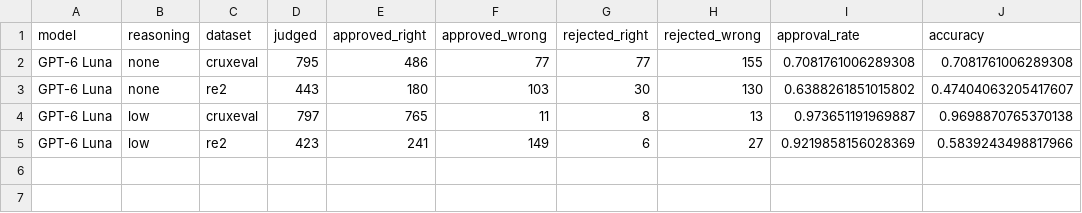
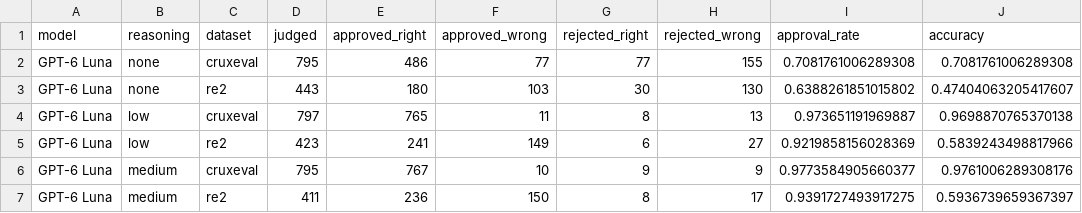
Before and after one commit to drndr/program_behav_confidence, a CSV file: data/analysis/verification.csv, drawn as a sheet.

```diff
--- a/data/analysis/verification.csv
+++ b/data/analysis/verification.csv
@@ -5 +5,3 @@ GPT-6 Luna,low,cruxeval,797,765,11,8,13,0.973651191969887,0.9698870765370138
 GPT-6 Luna,low,re2,423,241,149,6,27,0.9219858156028369,0.5839243498817966
+GPT-6 Luna,medium,cruxeval,795,767,10,9,9,0.9773584905660377,0.9761006289308176
+GPT-6 Luna,medium,re2,411,236,150,8,17,0.9391727493917275,0.5936739659367397
```
Also changed, not shown: data/analysis/accuracy.csv, 9 other files.
